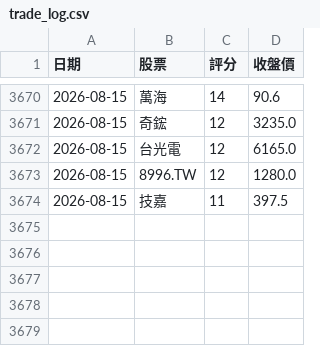
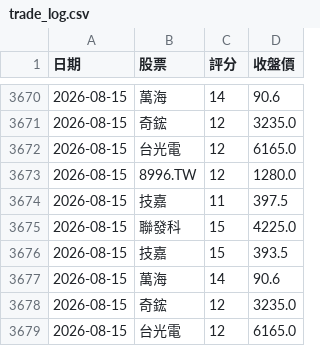
Before and after one commit to 2015b09976138-dot/DayTradeAssistant, a CSV file: trade_log.csv, drawn as a sheet; only a part is shown, gaps mark what is left out; the diff names each change by its address in the sheet, - before the commit and + after, or states it on an @@ line.

```diff
--- a/trade_log.csv
+++ b/trade_log.csv
+row 3675: 2026-08-15 | 聯發科 | 15 | 4225.0
+row 3676: 2026-08-15 | 技嘉 | 15 | 393.5
+row 3677: 2026-08-15 | 萬海 | 14 | 90.6
+row 3678: 2026-08-15 | 奇鋐 | 12 | 3235.0
+row 3679: 2026-08-15 | 台光電 | 12 | 6165.0
```
